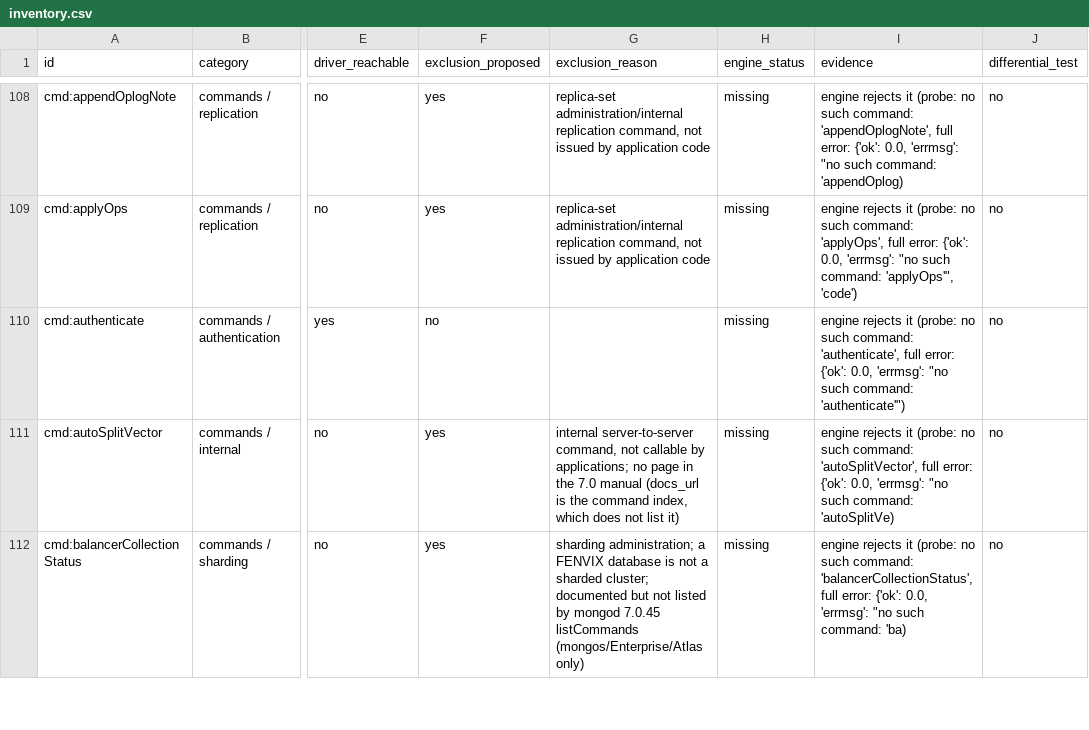
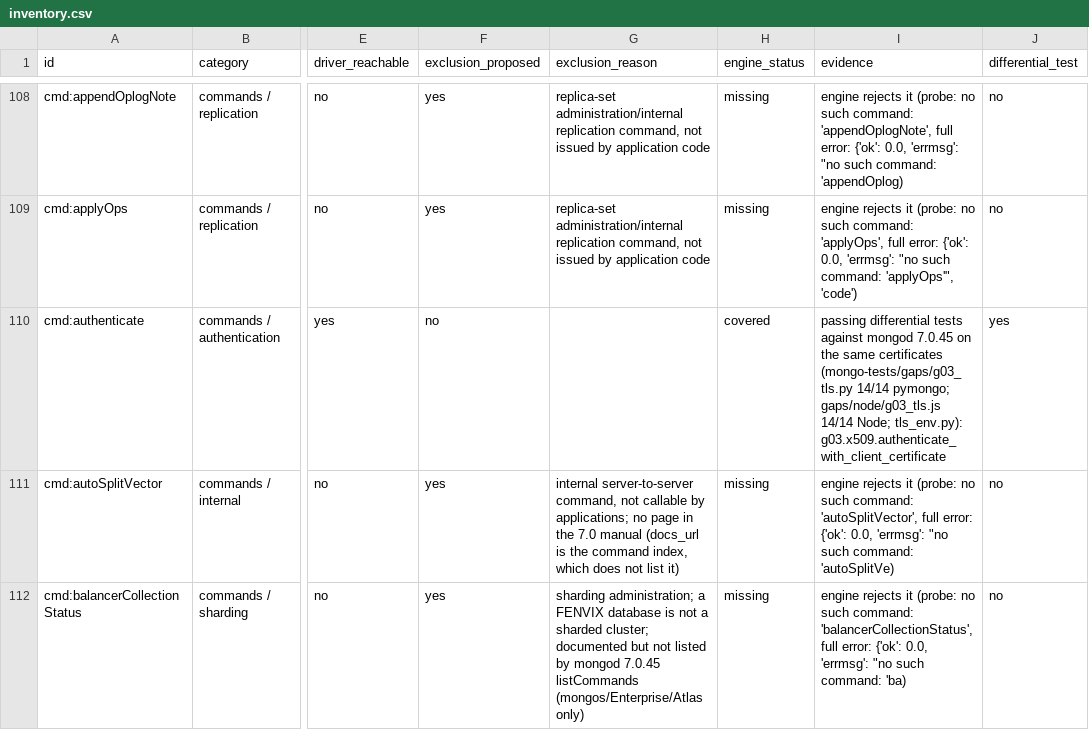
Before and after one commit to Mircoguidetti/fenvix-engine, a CSV file: compat/inventory.csv, drawn as a sheet; only a part is shown, gaps mark what is left out; the diff covers the shown part only; the diff names each change by its address in the sheet, - before the commit and + after, or states it on an @@ line.

```diff
--- a/compat/inventory.csv
+++ b/compat/inventory.csv
-H110 (engine_status): missing
+H110 (engine_status): covered
-I110 (evidence): engine rejects it (probe: no such command: 'authenticate', full error: {'ok': 0.0, 'errmsg': "no such command: 'authenticate'")
+I110 (evidence): passing differential tests against mongod 7.0.45 on the same certificates (mongo-tests/gaps/g03_tls.py 14/14 pymongo; gaps/node/g03_tls.js 14/14 Node; tls_env.py): g03.x509.authenticate_with_client_certificate
-J110 (differential_test): no
+J110 (differential_test): yes
```
Also changed, not shown: 6 edited cells elsewhere in this file, 14 other files.
